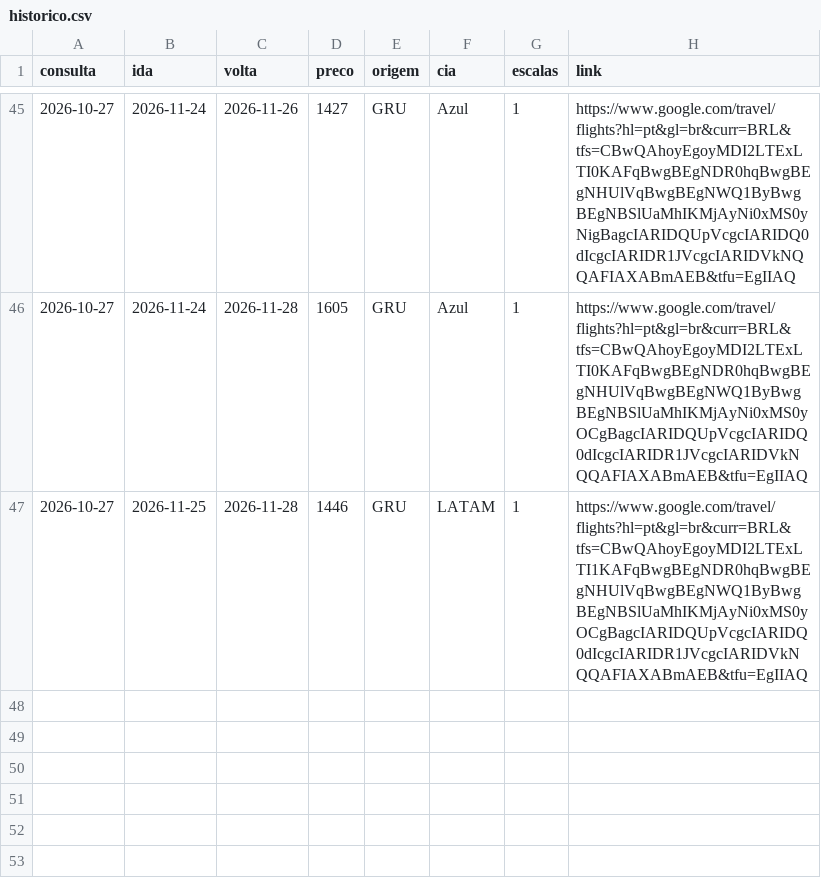
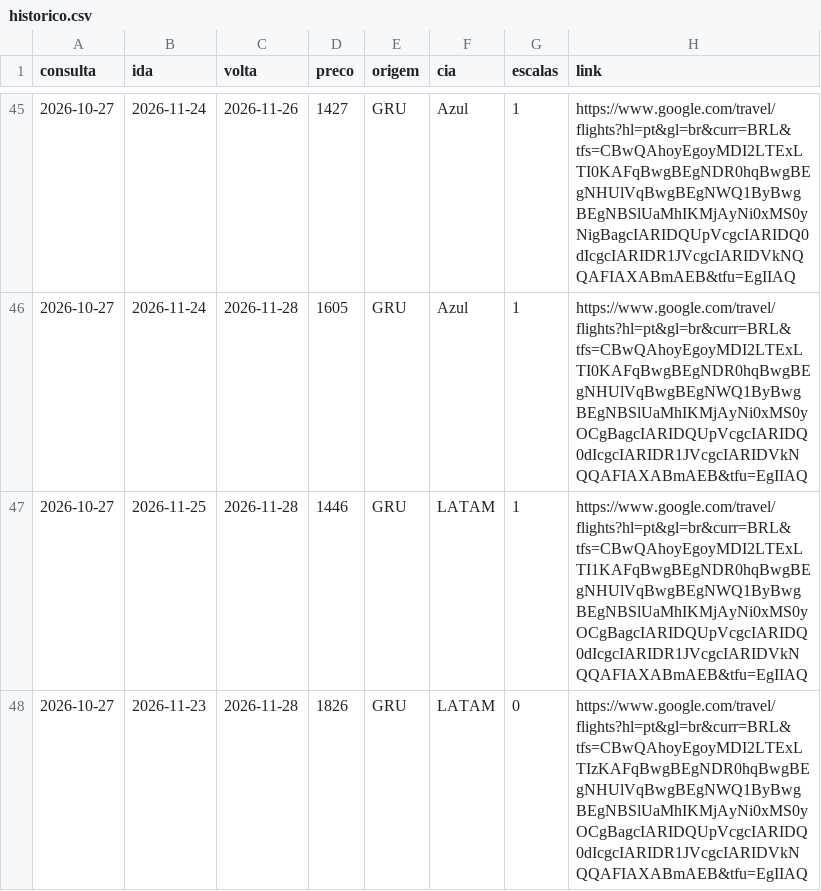
Before and after one commit to FabioGianesella/passagens, a CSV file: historico.csv, drawn as a sheet; only a part is shown, gaps mark what is left out.

Commit message:
atualiza historico

```diff
--- a/historico.csv
+++ b/historico.csv
@@ -47 +47,2 @@ consulta,ida,volta,preco,origem,cia,escalas,link
 2026-10-27,2026-11-25,2026-11-28,1446,GRU,LATAM,1,https://www.google.com/travel/flights?hl=pt&gl=br&curr=BRL&tfs=CBwQAhoyEgoyMDI2LTExLTI1KAFqBwgBEgNDR0hqBwgBEgNHUlVqBwgBEgNWQ1ByBwgBEgNBSlUaMhIKMjAyNi0xMS0yOCgBagcIARIDQUpVcgcIARIDQ0dIcgcIARIDR1JVcgcIARIDVkNQQAFIAXABmAEB&tfu=EgIIAQ
+2026-10-27,2026-11-23,2026-11-28,1826,GRU,LATAM,0,https://www.google.com/travel/flights?hl=pt&gl=br&curr=BRL&tfs=CBwQAhoyEgoyMDI2LTExLTIzKAFqBwgBEgNDR0hqBwgBEgNHUlVqBwgBEgNWQ1ByBwgBEgNBSlUaMhIKMjAyNi0xMS0yOCgBagcIARIDQUpVcgcIARIDQ0dIcgcIARIDR1JVcgcIARIDVkNQQAFIAXABmAEB&tfu=EgIIAQ
```
Also changed, not shown: 1 other file.
